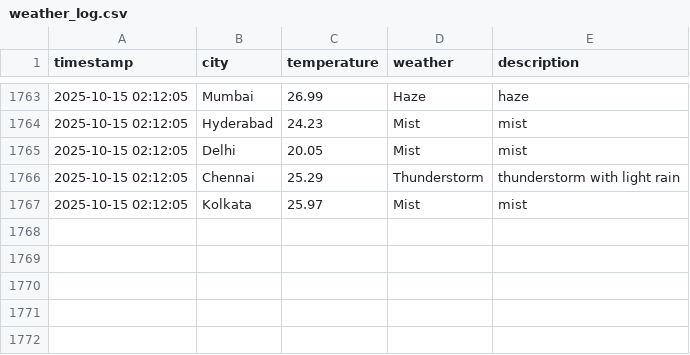
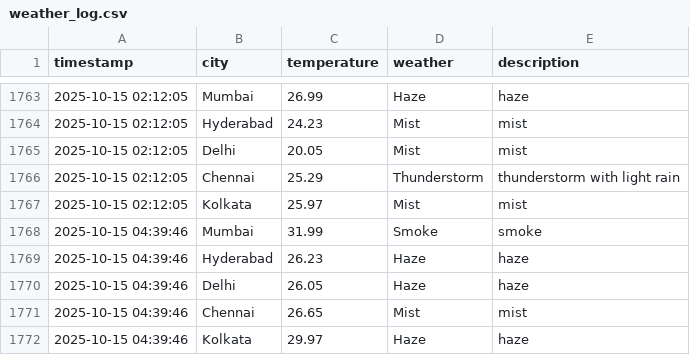
Before and after one commit to Harsh-KH-6/weather-tracking-automation, a CSV file: weather_log.csv, drawn as a sheet; only a part is shown, gaps mark what is left out; the diff names each change by its address in the sheet, - before the commit and + after, or states it on an @@ line.

Commit message:
🌤️ Weather Update - 2025-10-15 04:39:46 UTC
Automated weather data collection for Indian cities:
- Mumbai, Hyderabad, Delhi, Chennai, Kolkata

This commit updates the weather_log.csv file with current weather conditions.
Generated by GitHub Actions workflow.

```diff
--- a/weather_log.csv
+++ b/weather_log.csv
+row 1768: 2025-10-15 04:39:46 | Mumbai | 31.99 | Smoke | smoke
+row 1769: 2025-10-15 04:39:46 | Hyderabad | 26.23 | Haze | haze
+row 1770: 2025-10-15 04:39:46 | Delhi | 26.05 | Haze | haze
+row 1771: 2025-10-15 04:39:46 | Chennai | 26.65 | Mist | mist
+row 1772: 2025-10-15 04:39:46 | Kolkata | 29.97 | Haze | haze
```
